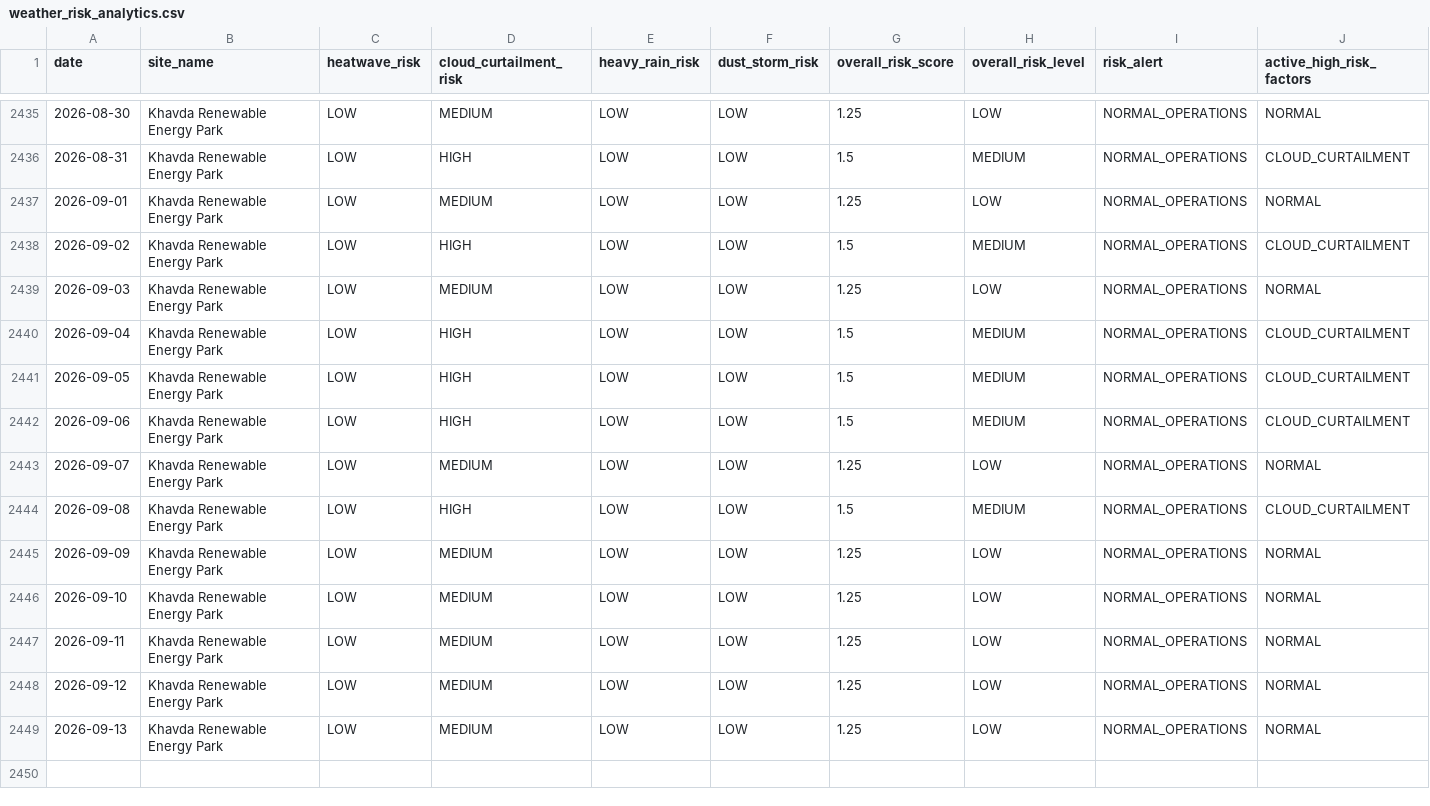
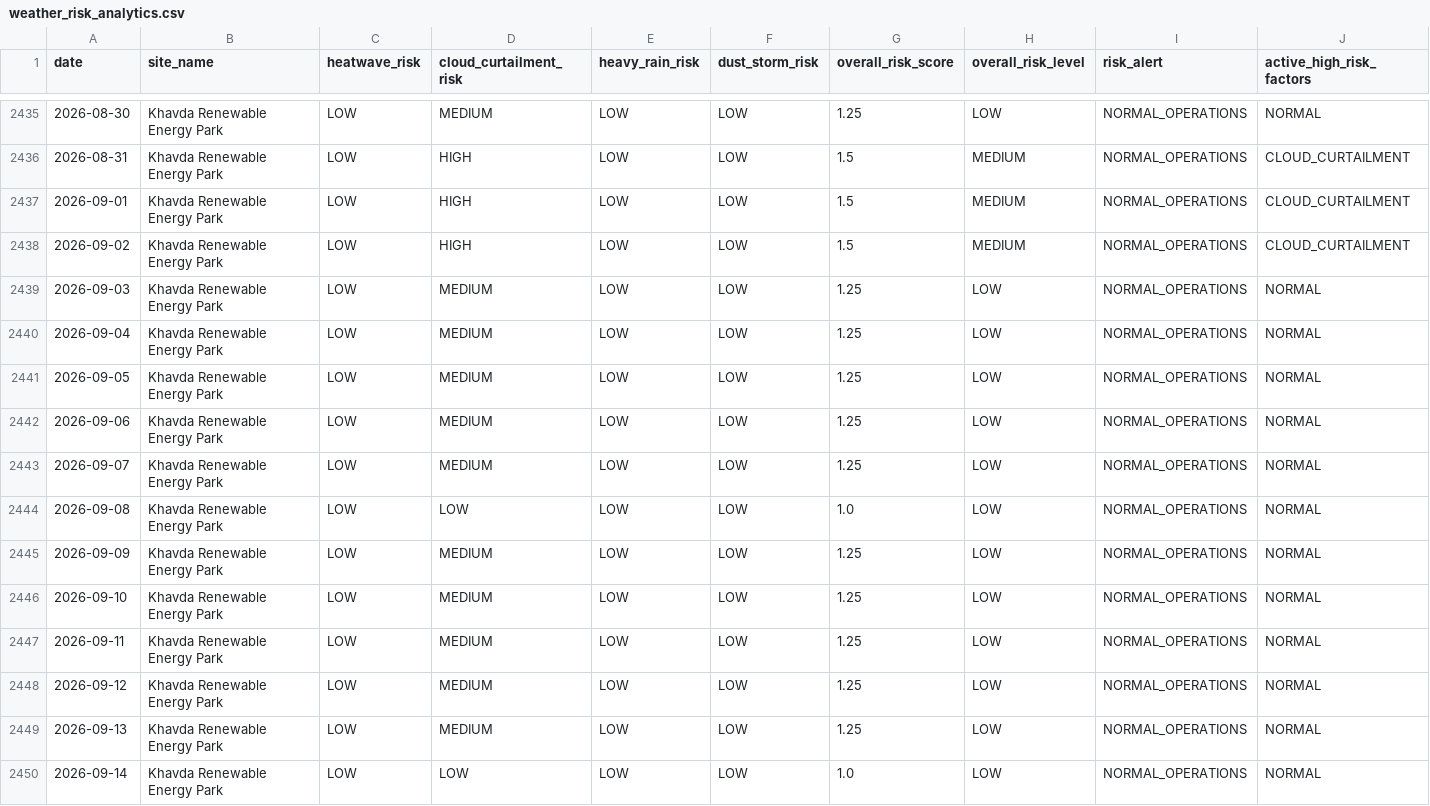
Before and after one commit to kirttiik/AI-Renewable-Energy-Intelligence-platform, a CSV file: data/processed/weather_risk_analytics.csv, drawn as a sheet; only a part is shown, gaps mark what is left out.

```diff
--- a/data/processed/weather_risk_analytics.csv
+++ b/data/processed/weather_risk_analytics.csv
@@ -2436,10 +2436,10 @@ date,site_name,heatwave_risk,cloud_curtailment_risk,heavy_rain_risk,dust_storm_r
 2026-08-31,Khavda Renewable Energy Park,LOW,HIGH,LOW,LOW,1.5,MEDIUM,NORMAL_OPERATIONS,CLOUD_CURTAILMENT
-2026-09-01,Khavda Renewable Energy Park,LOW,MEDIUM,LOW,LOW,1.25,LOW,NORMAL_OPERATIONS,NORMAL
+2026-09-01,Khavda Renewable Energy Park,LOW,HIGH,LOW,LOW,1.5,MEDIUM,NORMAL_OPERATIONS,CLOUD_CURTAILMENT
 2026-09-02,Khavda Renewable Energy Park,LOW,HIGH,LOW,LOW,1.5,MEDIUM,NORMAL_OPERATIONS,CLOUD_CURTAILMENT
 2026-09-03,Khavda Renewable Energy Park,LOW,MEDIUM,LOW,LOW,1.25,LOW,NORMAL_OPERATIONS,NORMAL
-2026-09-04,Khavda Renewable Energy Park,LOW,HIGH,LOW,LOW,1.5,MEDIUM,NORMAL_OPERATIONS,CLOUD_CURTAILMENT
-2026-09-05,Khavda Renewable Energy Park,LOW,HIGH,LOW,LOW,1.5,MEDIUM,NORMAL_OPERATIONS,CLOUD_CURTAILMENT
-2026-09-06,Khavda Renewable Energy Park,LOW,HIGH,LOW,LOW,1.5,MEDIUM,NORMAL_OPERATIONS,CLOUD_CURTAILMENT
+2026-09-04,Khavda Renewable Energy Park,LOW,MEDIUM,LOW,LOW,1.25,LOW,NORMAL_OPERATIONS,NORMAL
+2026-09-05,Khavda Renewable Energy Park,LOW,MEDIUM,LOW,LOW,1.25,LOW,NORMAL_OPERATIONS,NORMAL
+2026-09-06,Khavda Renewable Energy Park,LOW,MEDIUM,LOW,LOW,1.25,LOW,NORMAL_OPERATIONS,NORMAL
 2026-09-07,Khavda Renewable Energy Park,LOW,MEDIUM,LOW,LOW,1.25,LOW,NORMAL_OPERATIONS,NORMAL
-2026-09-08,Khavda Renewable Energy Park,LOW,HIGH,LOW,LOW,1.5,MEDIUM,NORMAL_OPERATIONS,CLOUD_CURTAILMENT
+2026-09-08,Khavda Renewable Energy Park,LOW,LOW,LOW,LOW,1.0,LOW,NORMAL_OPERATIONS,NORMAL
 2026-09-09,Khavda Renewable Energy Park,LOW,MEDIUM,LOW,LOW,1.25,LOW,NORMAL_OPERATIONS,NORMAL
@@ -2449 +2449,2 @@ date,site_name,heatwave_risk,cloud_curtailment_risk,heavy_rain_risk,dust_storm_r
 2026-09-13,Khavda Renewable Energy Park,LOW,MEDIUM,LOW,LOW,1.25,LOW,NORMAL_OPERATIONS,NORMAL
+2026-09-14,Khavda Renewable Energy Park,LOW,LOW,LOW,LOW,1.0,LOW,NORMAL_OPERATIONS,NORMAL
```
Also changed, not shown: data/processed/carbon_offset_analytics.csv, data/processed/khavda_generation.csv, 33 other files.
